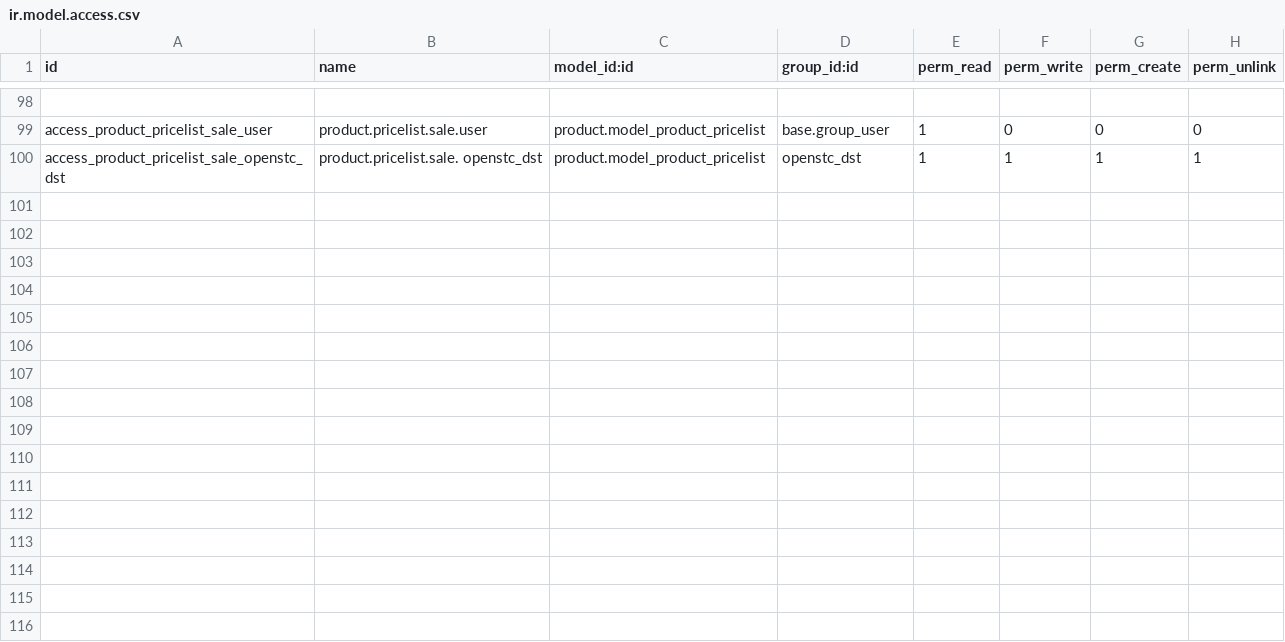
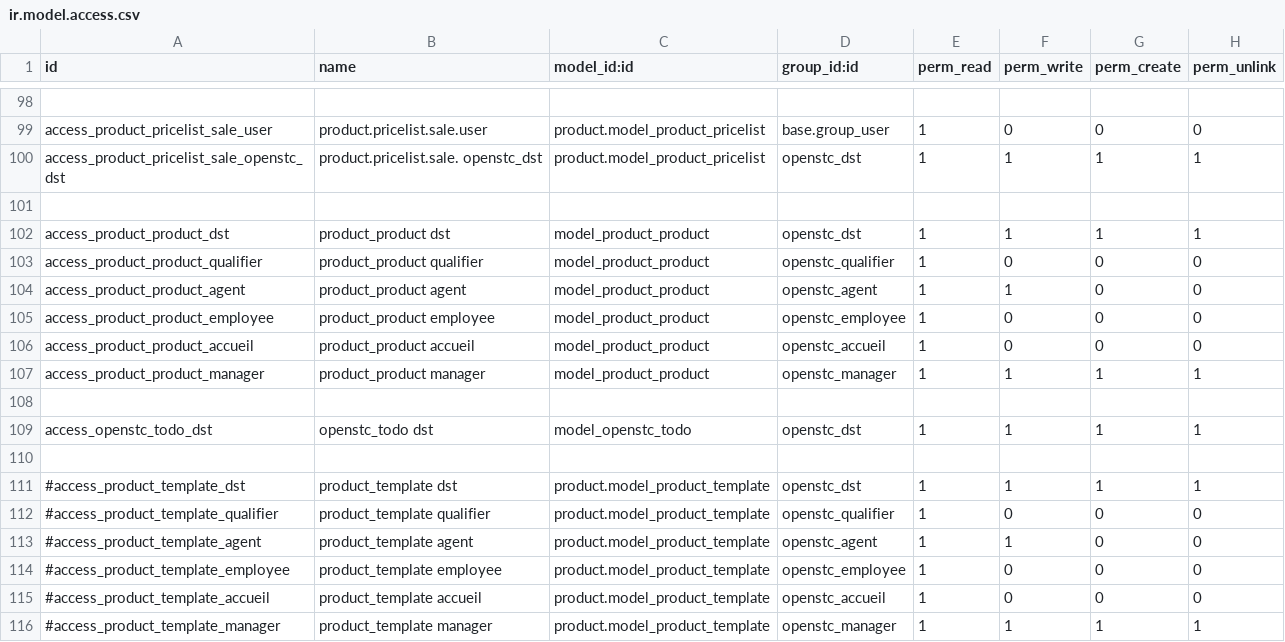
Before and after one commit to OpenSTC-Eleger/stc-interventions, a CSV file: security/ir.model.access.csv, drawn as a sheet; only a part is shown, gaps mark what is left out.

```diff
--- a/security/ir.model.access.csv
+++ b/security/ir.model.access.csv
@@ -100 +100,17 @@ access_product_pricelist_sale_user,product.pricelist.sale.user,product.model_pro
 access_product_pricelist_sale_openstc_dst,product.pricelist.sale. openstc_dst,product.model_product_pricelist,openstc_dst,1,1,1,1
+
+access_product_product_dst,product_product dst,model_product_product,openstc_dst,1,1,1,1
+access_product_product_qualifier,product_product qualifier,model_product_product,openstc_qualifier,1,0,0,0
+access_product_product_agent,product_product agent,model_product_product,openstc_agent,1,1,0,0
+access_product_product_employee,product_product employee,model_product_product,openstc_employee,1,0,0,0
+access_product_product_accueil,product_product accueil,model_product_product,openstc_accueil,1,0,0,0
+access_product_product_manager,product_product manager,model_product_product,openstc_manager,1,1,1,1
+
+access_openstc_todo_dst,openstc_todo dst,model_openstc_todo,openstc_dst,1,1,1,1
+
+#access_product_template_dst,product_template dst,product.model_product_template,openstc_dst,1,1,1,1
+#access_product_template_qualifier,product_template qualifier,product.model_product_template,openstc_qualifier,1,0,0,0
+#access_product_template_agent,product_template agent,product.model_product_template,openstc_agent,1,1,0,0
+#access_product_template_employee,product_template employee,product.model_product_template,openstc_employee,1,0,0,0
+#access_product_template_accueil,product_template accueil,product.model_product_template,openstc_accueil,1,0,0,0
+#access_product_template_manager,product_template manager,product.model_product_template,openstc_manager,1,1,1,1
```
Also changed, not shown: 1 other file.
